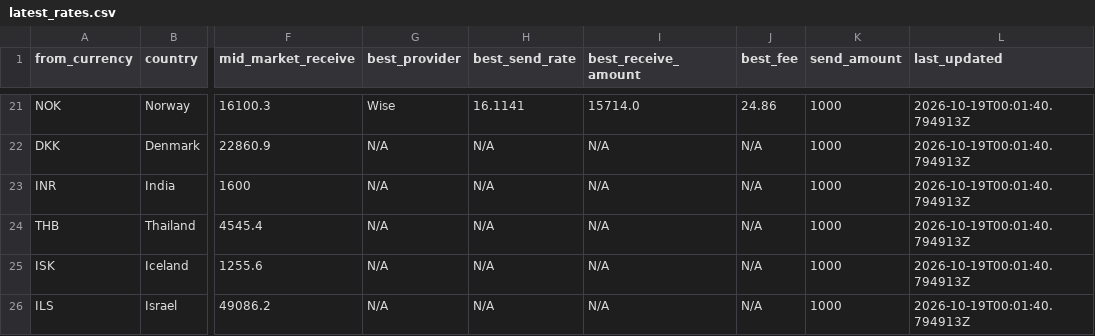
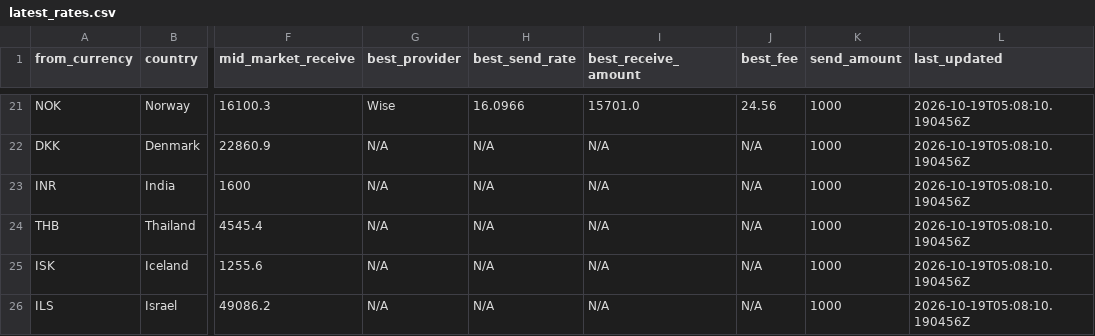
Before and after one commit to paisapathauofficial/paisapathau-scraper, a CSV file: data/latest_rates.csv, drawn as a sheet; only a part is shown, gaps mark what is left out; the diff covers the shown part only; the diff names each change by its address in the sheet, - before the commit and + after, or states it on an @@ line.

Commit message:
Rates updated 2026-10-19T05:08:10Z

```diff
--- a/data/latest_rates.csv
+++ b/data/latest_rates.csv
-H21 (best_send_rate): 16.1141
+H21 (best_send_rate): 16.0966
-I21 (best_receive_amount): 15714.0
+I21 (best_receive_amount): 15701.0
-J21 (best_fee): 24.86
+J21 (best_fee): 24.56
-L21:L26 (last_updated): 2026-10-19T00:01:40.794913Z
+L21:L26 (last_updated): 2026-10-19T05:08:10.190456Z
```
Also changed, not shown: 48 edited cells elsewhere in this file, 2 other files.
